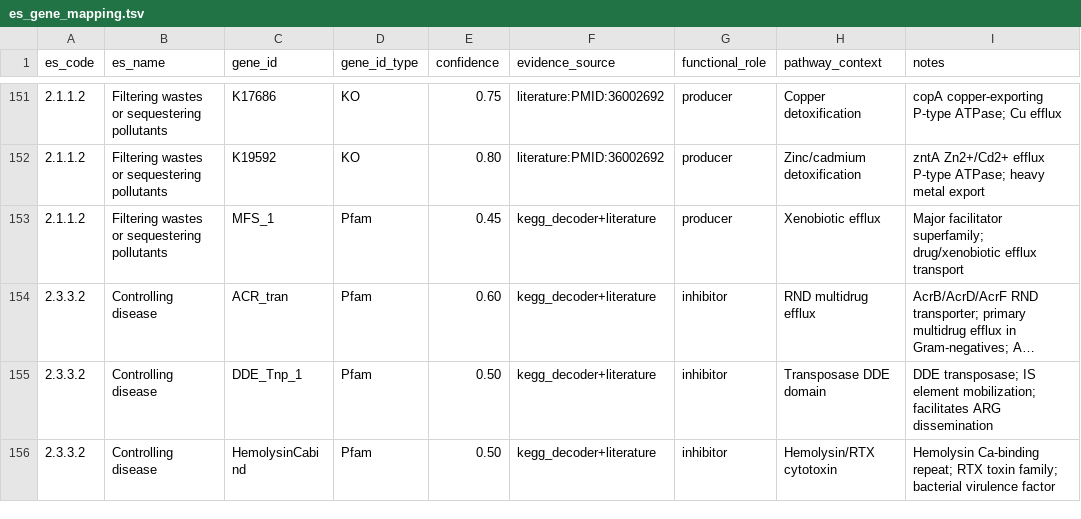
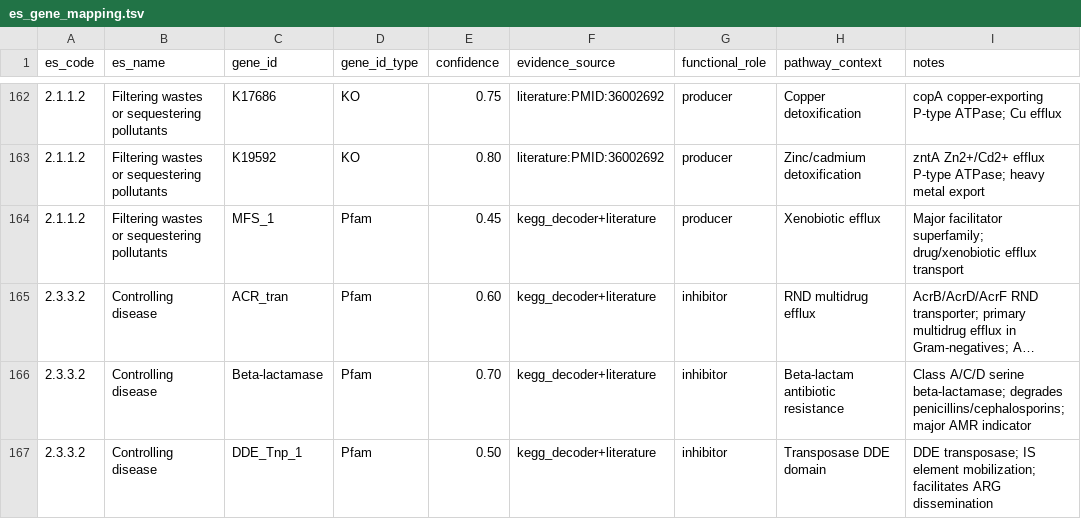
Before and after one commit to rec3141/ecossdb, a TSV file: db/mappings/es_gene_mapping.tsv, drawn as a sheet; only a part is shown, gaps mark what is left out; the shorter side is filled out with more unchanged rows; long unchanged cells end in …; the diff covers the shown part only; the diff names each change by its address in the sheet, - before the commit and + after, or states it on an @@ line.

```diff
--- a/db/mappings/es_gene_mapping.tsv
+++ b/db/mappings/es_gene_mapping.tsv
+row 166: 2.3.3.2 | Controlling disease | Beta-lactamase | Pfam | 0.70 | kegg_decoder+literature | inhibitor | Beta-lactam antibiotic resistance | Class A/C/D serine beta-lactamase; degrades penicillins/cephalosporins; major AMR indicator
```
Also changed, not shown: 18 added rows elsewhere in this file, 1 other file.
